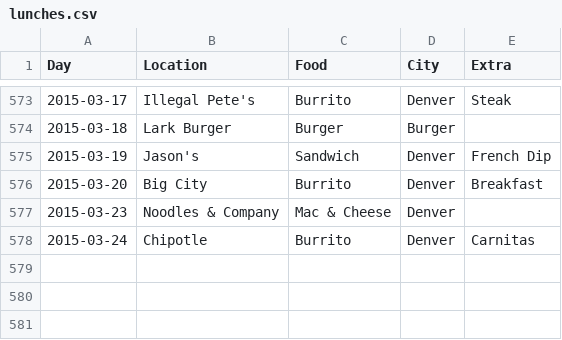
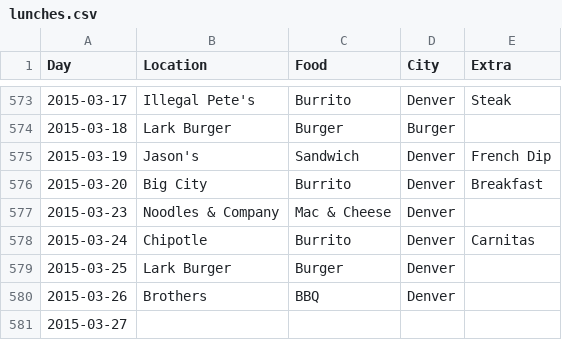
Before and after one commit to terrbearCodes/data, a CSV file: lunches.csv, drawn as a sheet; only a part is shown, gaps mark what is left out; the diff names each change by its address in the sheet, - before the commit and + after, or states it on an @@ line.

Commit message:
Wed, Thur

```diff
--- a/lunches.csv
+++ b/lunches.csv
+row 579: 2015-03-25 | Lark Burger | Burger | Denver
+row 580: 2015-03-26 | Brothers | BBQ | Denver
+row 581: 2015-03-27
```
